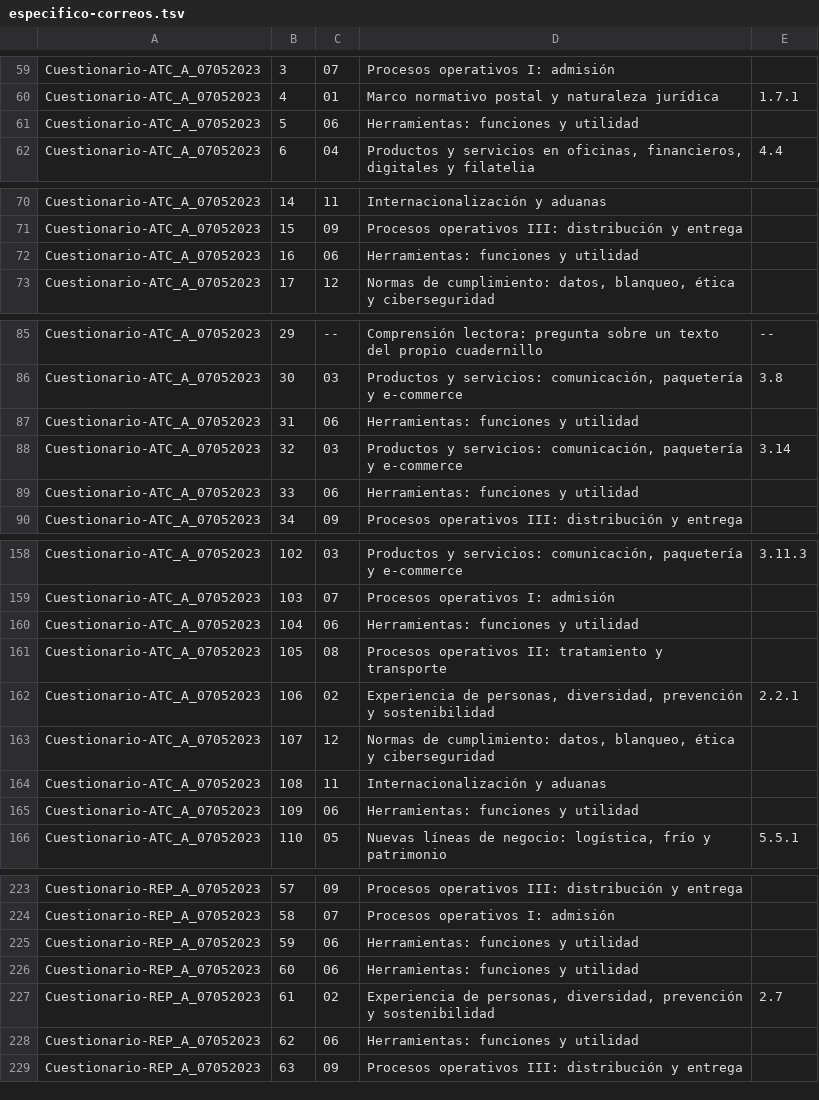
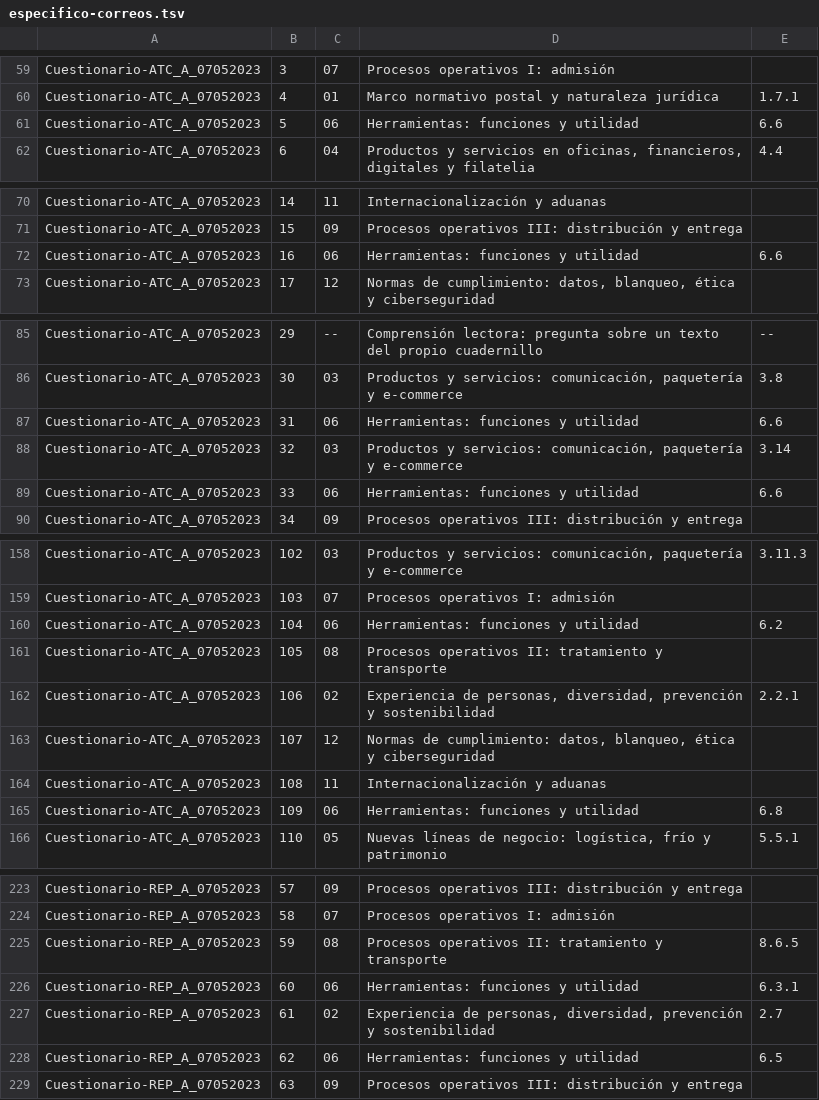
Before and after one commit to Aaroncbr92/Aaroncbr92, a TSV file: banco/especifico-correos.tsv, drawn as a sheet; only a part is shown, gaps mark what is left out; the diff covers the shown part only.

```diff
--- a/banco/especifico-correos.tsv
+++ b/banco/especifico-correos.tsv
@@ -60,3 +60,3 @@ Cuestionario-ATC_A_07052023	3	07	Procesos operativos I: admisión
 Cuestionario-ATC_A_07052023	4	01	Marco normativo postal y naturaleza jurídica	1.7.1
-Cuestionario-ATC_A_07052023	5	06	Herramientas: funciones y utilidad	
+Cuestionario-ATC_A_07052023	5	06	Herramientas: funciones y utilidad	6.6
 Cuestionario-ATC_A_07052023	6	04	Productos y servicios en oficinas, financieros, digitales y filatelia	4.4
@@ -71,3 +71,3 @@ Cuestionario-ATC_A_07052023	14	11	Internacionalización y aduanas
 Cuestionario-ATC_A_07052023	15	09	Procesos operativos III: distribución y entrega	
-Cuestionario-ATC_A_07052023	16	06	Herramientas: funciones y utilidad	
+Cuestionario-ATC_A_07052023	16	06	Herramientas: funciones y utilidad	6.6
 Cuestionario-ATC_A_07052023	17	12	Normas de cumplimiento: datos, blanqueo, ética y ciberseguridad	
@@ -86,5 +86,5 @@ Cuestionario-ATC_A_07052023	29	--	Comprensión lectora: pregunta sobre un texto
 Cuestionario-ATC_A_07052023	30	03	Productos y servicios: comunicación, paquetería y e-commerce	3.8
-Cuestionario-ATC_A_07052023	31	06	Herramientas: funciones y utilidad	
+Cuestionario-ATC_A_07052023	31	06	Herramientas: funciones y utilidad	6.6
 Cuestionario-ATC_A_07052023	32	03	Productos y servicios: comunicación, paquetería y e-commerce	3.14
-Cuestionario-ATC_A_07052023	33	06	Herramientas: funciones y utilidad	
+Cuestionario-ATC_A_07052023	33	06	Herramientas: funciones y utilidad	6.6
 Cuestionario-ATC_A_07052023	34	09	Procesos operativos III: distribución y entrega	
@@ -159,3 +159,3 @@ Cuestionario-ATC_A_07052023	102	03	Productos y servicios: comunicación, paquete
 Cuestionario-ATC_A_07052023	103	07	Procesos operativos I: admisión	
-Cuestionario-ATC_A_07052023	104	06	Herramientas: funciones y utilidad	
+Cuestionario-ATC_A_07052023	104	06	Herramientas: funciones y utilidad	6.2
 Cuestionario-ATC_A_07052023	105	08	Procesos operativos II: tratamiento y transporte	
@@ -164,3 +164,3 @@ Cuestionario-ATC_A_07052023	107	12	Normas de cumplimiento: datos, blanqueo, éti
 Cuestionario-ATC_A_07052023	108	11	Internacionalización y aduanas	
-Cuestionario-ATC_A_07052023	109	06	Herramientas: funciones y utilidad	
+Cuestionario-ATC_A_07052023	109	06	Herramientas: funciones y utilidad	6.8
 Cuestionario-ATC_A_07052023	110	05	Nuevas líneas de negocio: logística, frío y patrimonio	5.5.1
@@ -224,6 +224,6 @@ Cuestionario-REP_A_07052023	57	09	Procesos operativos III: distribución y entre
 Cuestionario-REP_A_07052023	58	07	Procesos operativos I: admisión	
-Cuestionario-REP_A_07052023	59	06	Herramientas: funciones y utilidad	
-Cuestionario-REP_A_07052023	60	06	Herramientas: funciones y utilidad	
+Cuestionario-REP_A_07052023	59	08	Procesos operativos II: tratamiento y transporte	8.6.5
+Cuestionario-REP_A_07052023	60	06	Herramientas: funciones y utilidad	6.3.1
 Cuestionario-REP_A_07052023	61	02	Experiencia de personas, diversidad, prevención y sostenibilidad	2.7
-Cuestionario-REP_A_07052023	62	06	Herramientas: funciones y utilidad	
+Cuestionario-REP_A_07052023	62	06	Herramientas: funciones y utilidad	6.5
 Cuestionario-REP_A_07052023	63	09	Procesos operativos III: distribución y entrega	
```
Also changed, not shown: 13 edited cells elsewhere in this file, fuentes/correos-referencia/correcciones.tsv, 6 other files.
